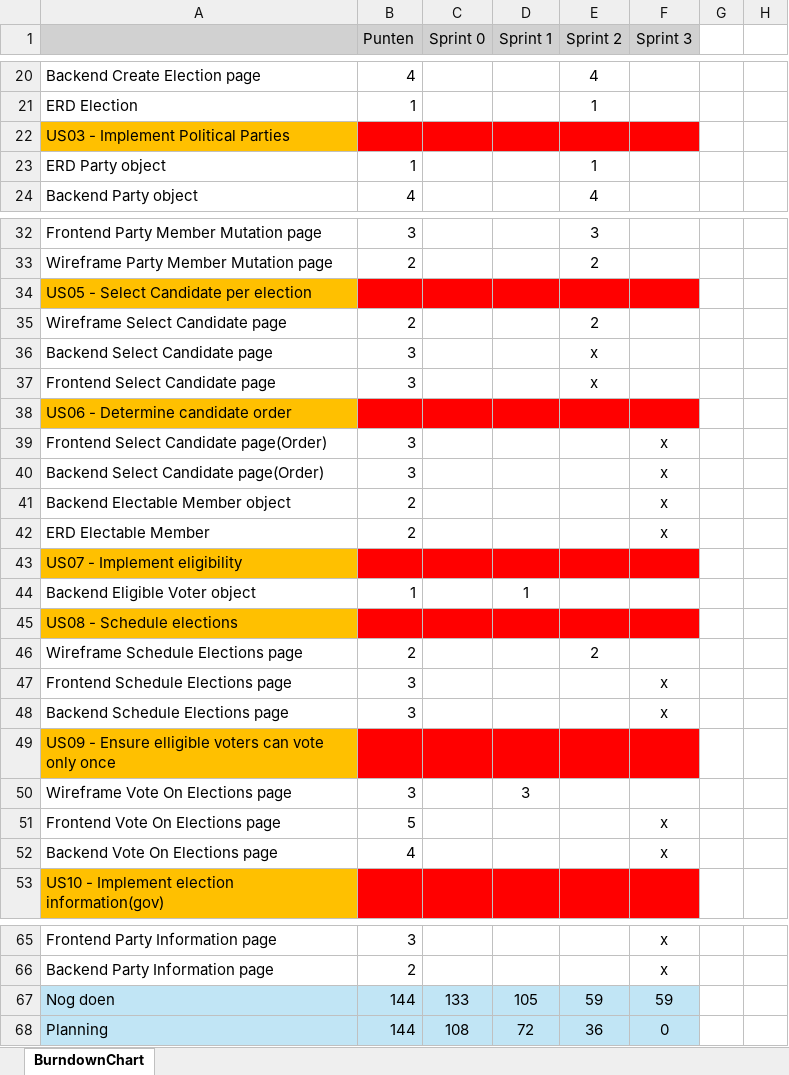
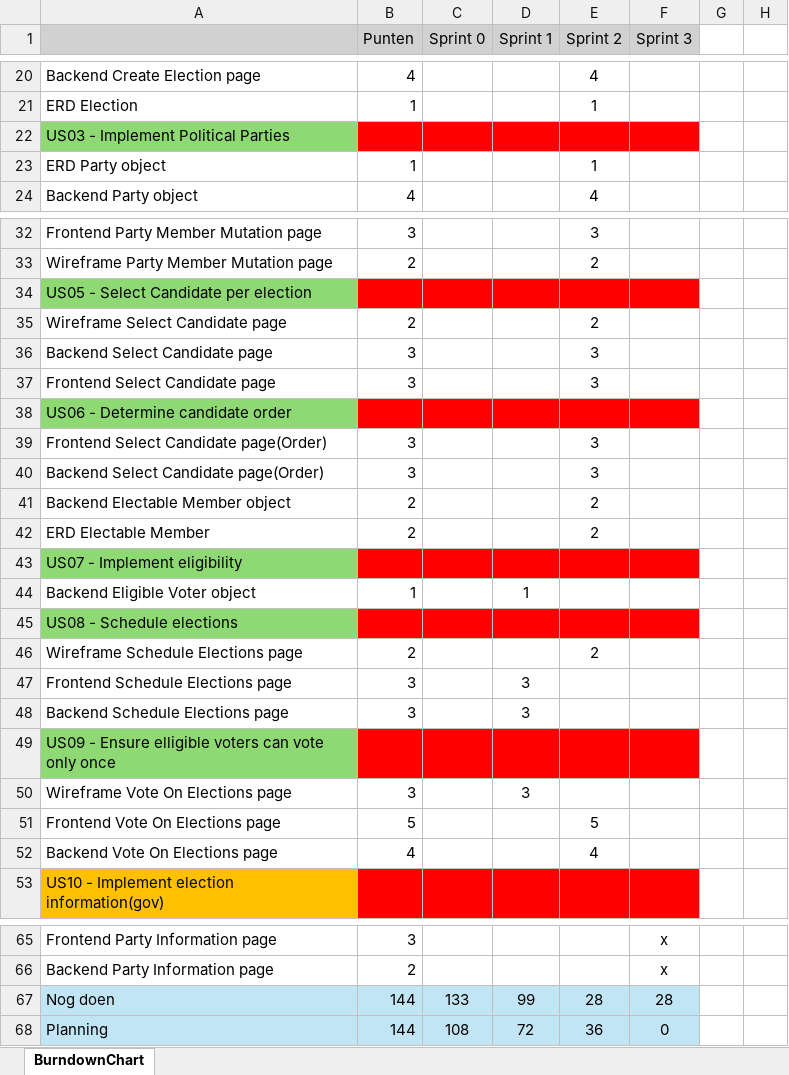
Before and after one commit to SofieTCR/Periode9-ExamenOefening, an Excel workbook: Project Management/Scrum/Burndown chart.xlsx, sheet BurndownChart, drawn as a sheet; only a part is shown, gaps mark what is left out; values as stored, in another font and other column widths than the file's, no borders; charts and pictures not drawn; the diff covers the shown part only; the diff names each change by its address in the sheet, - before the commit and + after, or states it on an @@ line.

Commit message:
Update Burndown chart.xlsx

```diff
--- a/Project Management/Scrum/Burndown chart.xlsx (sheet BurndownChart)
+++ b/Project Management/Scrum/Burndown chart.xlsx (sheet BurndownChart)
-A22 fill: #FFC000
+A22 fill: #8ED973
-A34 fill: #FFC000
+A34 fill: #8ED973
-E36:E37 (Sprint 2): x
+E36:E37 (Sprint 2): 3
-A38 fill: #FFC000
+A38 fill: #8ED973
-E39:E40 (Sprint 2): (empty)
+E39:E40 (Sprint 2): 3
-F39:F42 (Sprint 3): x
+F39:F42 (Sprint 3): (empty)
-E41:E42 (Sprint 2): (empty)
+E41:E42 (Sprint 2): 2
-A43 fill: #FFC000
+A43 fill: #8ED973
-A45 fill: #FFC000
+A45 fill: #8ED973
-D47:D48 (Sprint 1): (empty)
+D47:D48 (Sprint 1): 3
-F47:F48 (Sprint 3): x
+F47:F48 (Sprint 3): (empty)
-A49 fill: #FFC000
+A49 fill: #8ED973
-E51 (Sprint 2): (empty)
+E51 (Sprint 2): 5
-F51:F52 (Sprint 3): x
+F51:F52 (Sprint 3): (empty)
-E52 (Sprint 2): (empty)
+E52 (Sprint 2): 4
-D67 (Sprint 1): 105
+D67 (Sprint 1): 99
-E67 (Sprint 2): 59
+E67 (Sprint 2): 28
-F67 (Sprint 3): 59
+F67 (Sprint 3): 28
```
Also changed, not shown: cell formats elsewhere in this sheet, charts or pictures, 1 other file.
